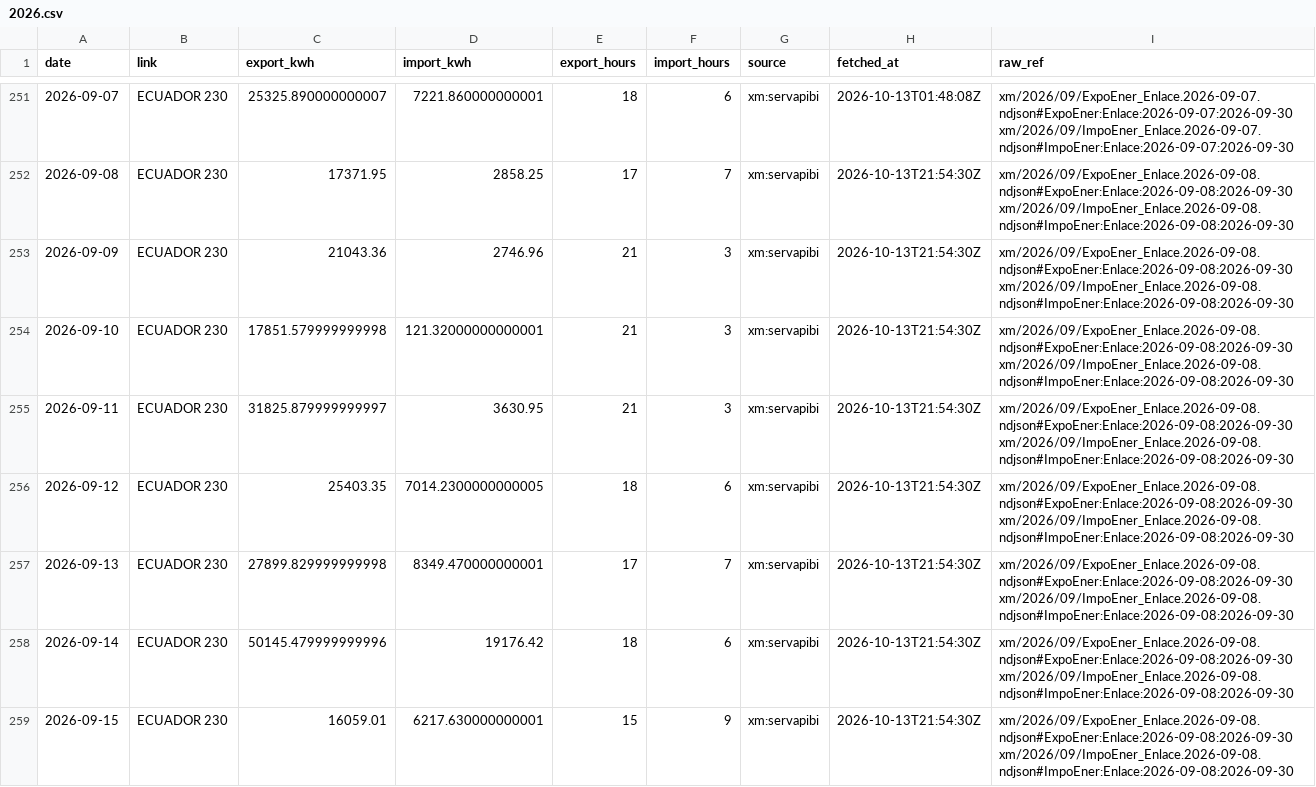
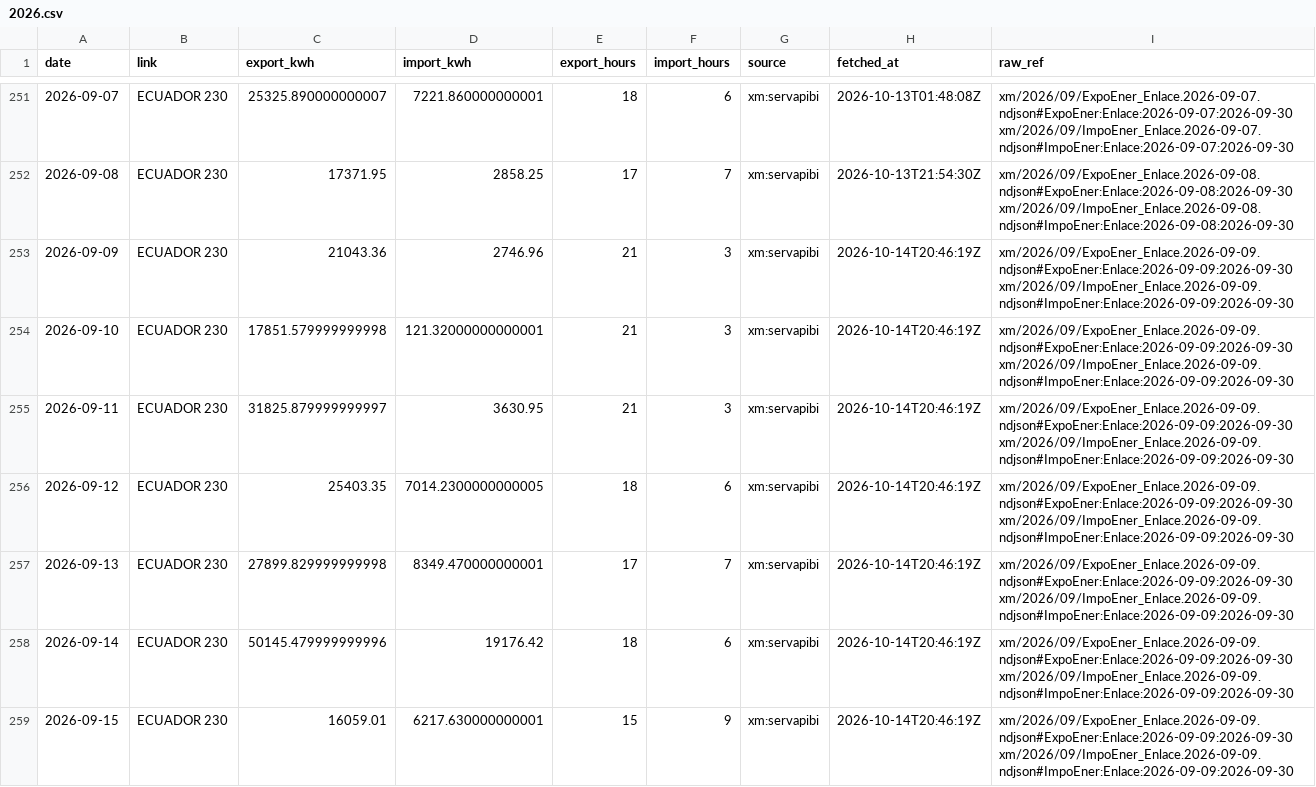
Before and after one commit to rengarcia/hydro-look, a CSV file: data/curated/xm_exchange_daily/2026.csv, drawn as a sheet; only a part is shown, gaps mark what is left out; the diff covers the shown part only.

```diff
--- a/data/curated/xm_exchange_daily/2026.csv
+++ b/data/curated/xm_exchange_daily/2026.csv
@@ -252,8 +252,8 @@ date,link,export_kwh,import_kwh,export_hours,import_hours,source,fetched_at,raw_
 2026-09-08,ECUADOR 230,17371.95,2858.25,17,7,xm:servapibi,2026-10-13T21:54:30Z,xm/2026/09/ExpoEner_Enlace.2026-09-08.ndjson#ExpoEner:Enlace:2026-09-08:2026-09-30 xm/2026/09/ImpoEner_Enlace.2026-09-08.ndjson#ImpoEner:Enlace:2026-09-08:2026-09-30
-2026-09-09,ECUADOR 230,21043.36,2746.96,21,3,xm:servapibi,2026-10-13T21:54:30Z,xm/2026/09/ExpoEner_Enlace.2026-09-08.ndjson#ExpoEner:Enlace:2026-09-08:2026-09-30 xm/2026/09/ImpoEner_Enlace.2026-09-08.ndjson#ImpoEner:Enlace:2026-09-08:2026-09-30
-2026-09-10,ECUADOR 230,17851.579999999998,121.32000000000001,21,3,xm:servapibi,2026-10-13T21:54:30Z,xm/2026/09/ExpoEner_Enlace.2026-09-08.ndjson#ExpoEner:Enlace:2026-09-08:2026-09-30 xm/2026/09/ImpoEner_Enlace.2026-09-08.ndjson#ImpoEner:Enlace:2026-09-08:2026-09-30
-2026-09-11,ECUADOR 230,31825.879999999997,3630.95,21,3,xm:servapibi,2026-10-13T21:54:30Z,xm/2026/09/ExpoEner_Enlace.2026-09-08.ndjson#ExpoEner:Enlace:2026-09-08:2026-09-30 xm/2026/09/ImpoEner_Enlace.2026-09-08.ndjson#ImpoEner:Enlace:2026-09-08:2026-09-30
-2026-09-12,ECUADOR 230,25403.35,7014.2300000000005,18,6,xm:servapibi,2026-10-13T21:54:30Z,xm/2026/09/ExpoEner_Enlace.2026-09-08.ndjson#ExpoEner:Enlace:2026-09-08:2026-09-30 xm/2026/09/ImpoEner_Enlace.2026-09-08.ndjson#ImpoEner:Enlace:2026-09-08:2026-09-30
-2026-09-13,ECUADOR 230,27899.829999999998,8349.470000000001,17,7,xm:servapibi,2026-10-13T21:54:30Z,xm/2026/09/ExpoEner_Enlace.2026-09-08.ndjson#ExpoEner:Enlace:2026-09-08:2026-09-30 xm/2026/09/ImpoEner_Enlace.2026-09-08.ndjson#ImpoEner:Enlace:2026-09-08:2026-09-30
-2026-09-14,ECUADOR 230,50145.479999999996,19176.42,18,6,xm:servapibi,2026-10-13T21:54:30Z,xm/2026/09/ExpoEner_Enlace.2026-09-08.ndjson#ExpoEner:Enlace:2026-09-08:2026-09-30 xm/2026/09/ImpoEner_Enlace.2026-09-08.ndjson#ImpoEner:Enlace:2026-09-08:2026-09-30
-2026-09-15,ECUADOR 230,16059.01,6217.630000000001,15,9,xm:servapibi,2026-10-13T21:54:30Z,xm/2026/09/ExpoEner_Enlace.2026-09-08.ndjson#ExpoEner:Enlace:2026-09-08:2026-09-30 xm/2026/09/ImpoEner_Enlace.2026-09-08.ndjson#ImpoEner:Enlace:2026-09-08:2026-09-30
+2026-09-09,ECUADOR 230,21043.36,2746.96,21,3,xm:servapibi,2026-10-14T20:46:19Z,xm/2026/09/ExpoEner_Enlace.2026-09-09.ndjson#ExpoEner:Enlace:2026-09-09:2026-09-30 xm/2026/09/ImpoEner_Enlace.2026-09-09.ndjson#ImpoEner:Enlace:2026-09-09:2026-09-30
+2026-09-10,ECUADOR 230,17851.579999999998,121.32000000000001,21,3,xm:servapibi,2026-10-14T20:46:19Z,xm/2026/09/ExpoEner_Enlace.2026-09-09.ndjson#ExpoEner:Enlace:2026-09-09:2026-09-30 xm/2026/09/ImpoEner_Enlace.2026-09-09.ndjson#ImpoEner:Enlace:2026-09-09:2026-09-30
+2026-09-11,ECUADOR 230,31825.879999999997,3630.95,21,3,xm:servapibi,2026-10-14T20:46:19Z,xm/2026/09/ExpoEner_Enlace.2026-09-09.ndjson#ExpoEner:Enlace:2026-09-09:2026-09-30 xm/2026/09/ImpoEner_Enlace.2026-09-09.ndjson#ImpoEner:Enlace:2026-09-09:2026-09-30
+2026-09-12,ECUADOR 230,25403.35,7014.2300000000005,18,6,xm:servapibi,2026-10-14T20:46:19Z,xm/2026/09/ExpoEner_Enlace.2026-09-09.ndjson#ExpoEner:Enlace:2026-09-09:2026-09-30 xm/2026/09/ImpoEner_Enlace.2026-09-09.ndjson#ImpoEner:Enlace:2026-09-09:2026-09-30
+2026-09-13,ECUADOR 230,27899.829999999998,8349.470000000001,17,7,xm:servapibi,2026-10-14T20:46:19Z,xm/2026/09/ExpoEner_Enlace.2026-09-09.ndjson#ExpoEner:Enlace:2026-09-09:2026-09-30 xm/2026/09/ImpoEner_Enlace.2026-09-09.ndjson#ImpoEner:Enlace:2026-09-09:2026-09-30
+2026-09-14,ECUADOR 230,50145.479999999996,19176.42,18,6,xm:servapibi,2026-10-14T20:46:19Z,xm/2026/09/ExpoEner_Enlace.2026-09-09.ndjson#ExpoEner:Enlace:2026-09-09:2026-09-30 xm/2026/09/ImpoEner_Enlace.2026-09-09.ndjson#ImpoEner:Enlace:2026-09-09:2026-09-30
+2026-09-15,ECUADOR 230,16059.01,6217.630000000001,15,9,xm:servapibi,2026-10-14T20:46:19Z,xm/2026/09/ExpoEner_Enlace.2026-09-09.ndjson#ExpoEner:Enlace:2026-09-09:2026-09-30 xm/2026/09/ImpoEner_Enlace.2026-09-09.ndjson#ImpoEner:Enlace:2026-09-09:2026-09-30
```
Also changed, not shown: 1 added row and 50 edited cells elsewhere in this file, data/curated/xm_system_daily/2026.csv, 25 other files.
